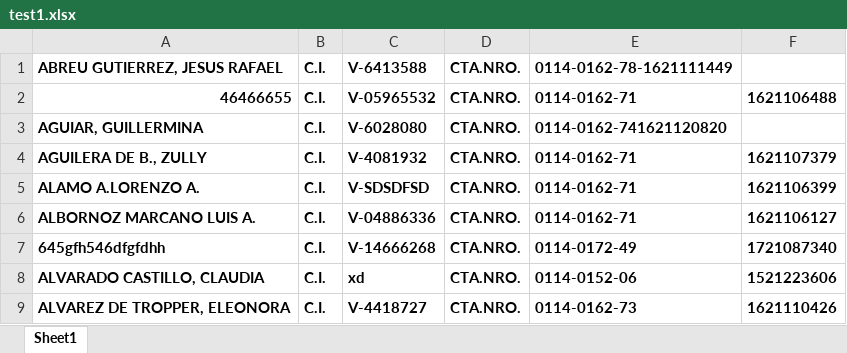
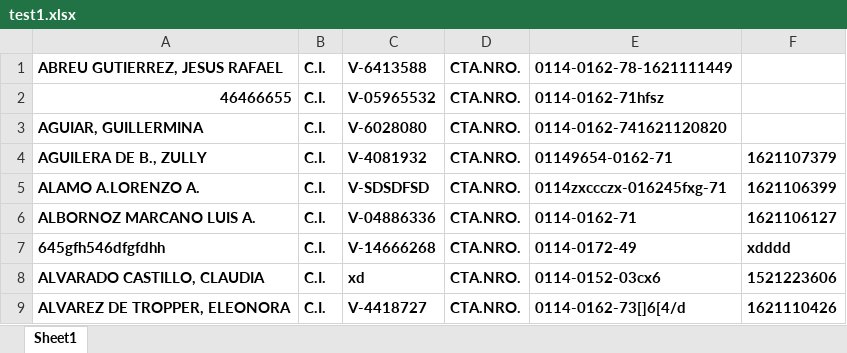
Before and after one commit to tomas9807/PasivicSoftware, an Excel workbook: test1.xlsx, sheet Sheet1, drawn as a sheet; values as stored, in another font and other column widths than the file's, no borders; the diff names each change by its address in the sheet, - before the commit and + after, or states it on an @@ line.

```diff
--- a/test1.xlsx (sheet Sheet1)
+++ b/test1.xlsx (sheet Sheet1)
-E2: 0114-0162-71
+E2: 0114-0162-71hfsz
-F2: 1621106488
+F2: (empty)
-E4: 0114-0162-71
+E4: 01149654-0162-71
-E5: 0114-0162-71
+E5: 0114zxccczx-016245fxg-71
-F7: 1721087340
+F7: xdddd
-E8: 0114-0152-06
+E8: 0114-0152-03cx6
-E9: 0114-0162-73
+E9: 0114-0162-73[]6[4/d
```
Also changed, not shown: 3 other files.
